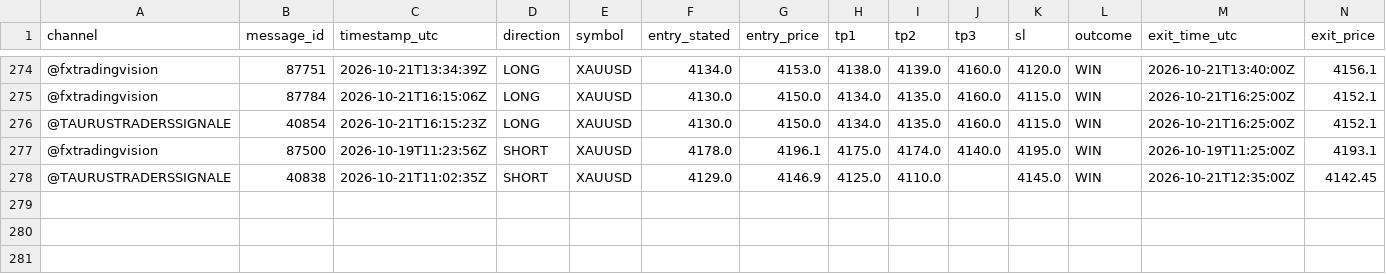
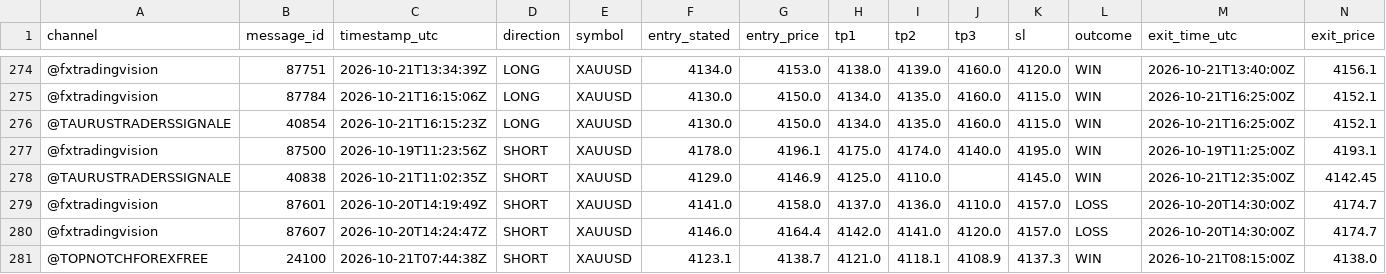
Before and after one commit to hallohallo2010-cmd/Signal-Backtesting-Ai-with-Telegram, a CSV file: scored.csv, drawn as a sheet; only a part is shown, gaps mark what is left out; rows hold the shown columns only; the diff names each change by its address in the sheet, - before the commit and + after, or states it on an @@ line.

```diff
--- a/scored.csv
+++ b/scored.csv
+row 279: @fxtradingvision | 87601 | 2026-10-20T14:19:49Z | SHORT | XAUUSD | 4141.0 | 4158.0 | 4137.0 | 4136.0 | 4110.0 | 4157.0 | LOSS | 2026-10-20T14:30:00Z | 4174.7
+row 280: @fxtradingvision | 87607 | 2026-10-20T14:24:47Z | SHORT | XAUUSD | 4146.0 | 4164.4 | 4142.0 | 4141.0 | 4120.0 | 4157.0 | LOSS | 2026-10-20T14:30:00Z | 4174.7
+row 281: @TOPNOTCHFOREXFREE | 24100 | 2026-10-21T07:44:38Z | SHORT | XAUUSD | 4123.1 | 4138.7 | 4121.0 | 4118.1 | 4108.9 | 4137.3 | WIN | 2026-10-21T08:15:00Z | 4138.0
```
